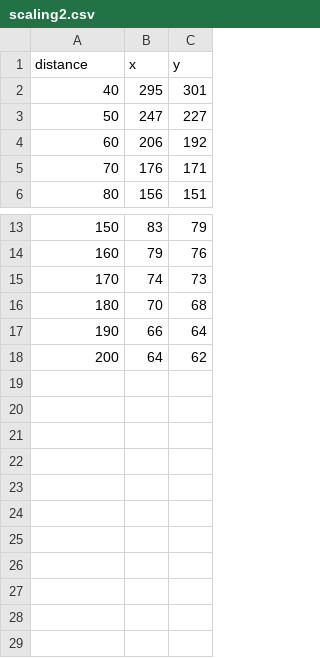
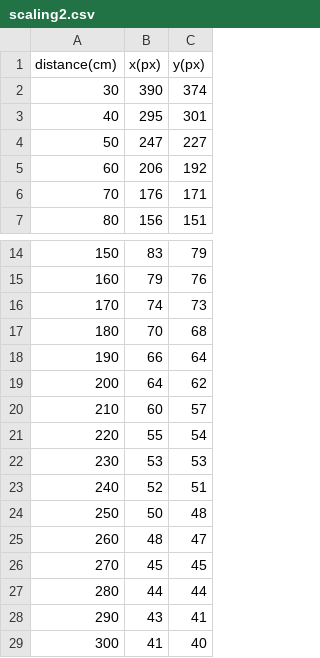
Before and after one commit to afshaan4/opencv_bombing, a CSV file: scaling2.csv, drawn as a sheet; only a part is shown, gaps mark what is left out; removed rows and columns are numbered as before the commit, all else as after; the diff names each change by its address in the sheet, - before the commit and + after, or states it on an @@ line.

Commit message:
more scaling data

```diff
--- a/scaling2.csv
+++ b/scaling2.csv
-row 1: distance | x | y
+row 1: distance(cm) | x(px) | y(px)
+row 2: 30 | 390 | 374
+row 20: 210 | 60 | 57
+row 21: 220 | 55 | 54
+row 22: 230 | 53 | 53
+row 23: 240 | 52 | 51
+row 24: 250 | 50 | 48
+row 25: 260 | 48 | 47
+row 26: 270 | 45 | 45
+row 27: 280 | 44 | 44
+row 28: 290 | 43 | 41
+row 29: 300 | 41 | 40
```
